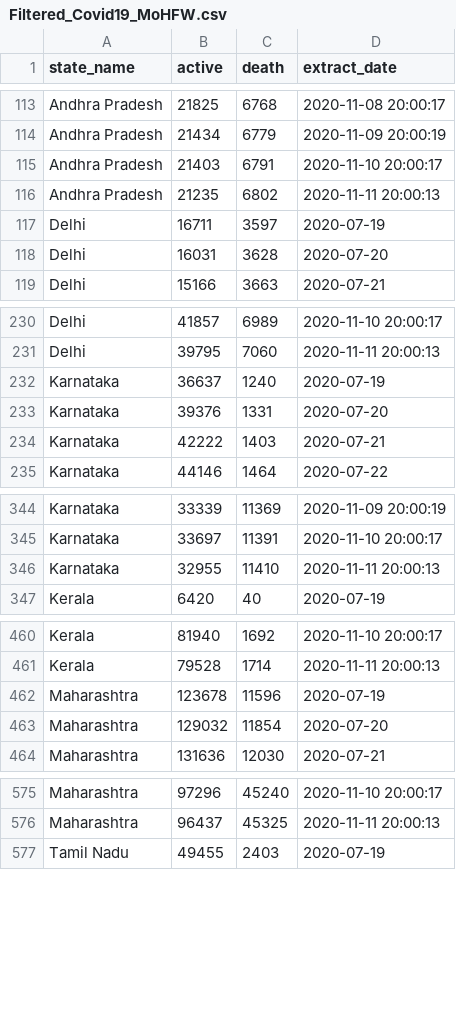
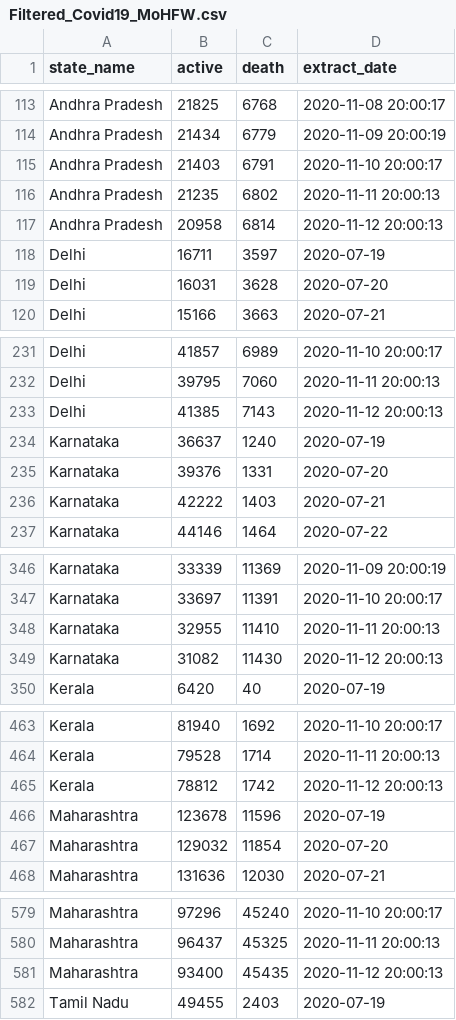
Before and after one commit to robinparriath/RPiWebsite, a CSV file: Datasets/Filtered_Covid19_MoHFW.csv, drawn as a sheet; only a part is shown, gaps mark what is left out; the diff covers the shown part only.

```diff
--- a/Datasets/Filtered_Covid19_MoHFW.csv
+++ b/Datasets/Filtered_Covid19_MoHFW.csv
@@ -116,2 +116,3 @@ Andhra Pradesh,21403,6791,2020-11-10 20:00:17
 Andhra Pradesh,21235,6802,2020-11-11 20:00:13
+Andhra Pradesh,20958,6814,2020-11-12 20:00:13
 Delhi,16711,3597,2020-07-19
@@ -231,2 +232,3 @@ Delhi,41857,6989,2020-11-10 20:00:17
 Delhi,39795,7060,2020-11-11 20:00:13
+Delhi,41385,7143,2020-11-12 20:00:13
 Karnataka,36637,1240,2020-07-19
@@ -346,2 +348,3 @@ Karnataka,33697,11391,2020-11-10 20:00:17
 Karnataka,32955,11410,2020-11-11 20:00:13
+Karnataka,31082,11430,2020-11-12 20:00:13
 Kerala,6420,40,2020-07-19
@@ -461,2 +464,3 @@ Kerala,81940,1692,2020-11-10 20:00:17
 Kerala,79528,1714,2020-11-11 20:00:13
+Kerala,78812,1742,2020-11-12 20:00:13
 Maharashtra,123678,11596,2020-07-19
@@ -576,2 +580,3 @@ Maharashtra,97296,45240,2020-11-10 20:00:17
 Maharashtra,96437,45325,2020-11-11 20:00:13
+Maharashtra,93400,45435,2020-11-12 20:00:13
 Tamil Nadu,49455,2403,2020-07-19
```
Also changed, not shown: 4 added rows elsewhere in this file, Datasets/Final_Covid19_MoHFW.csv, 3 other files.
